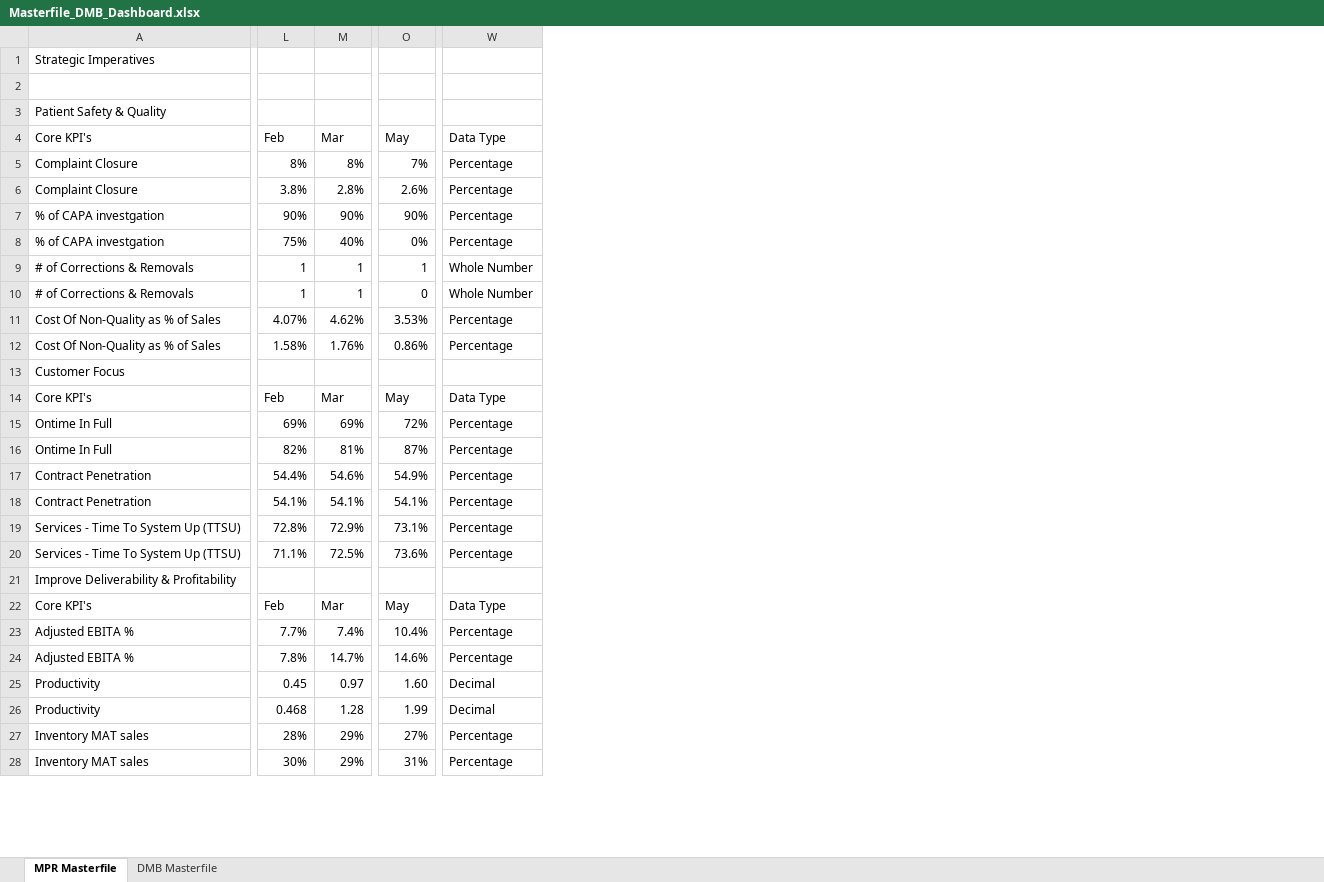
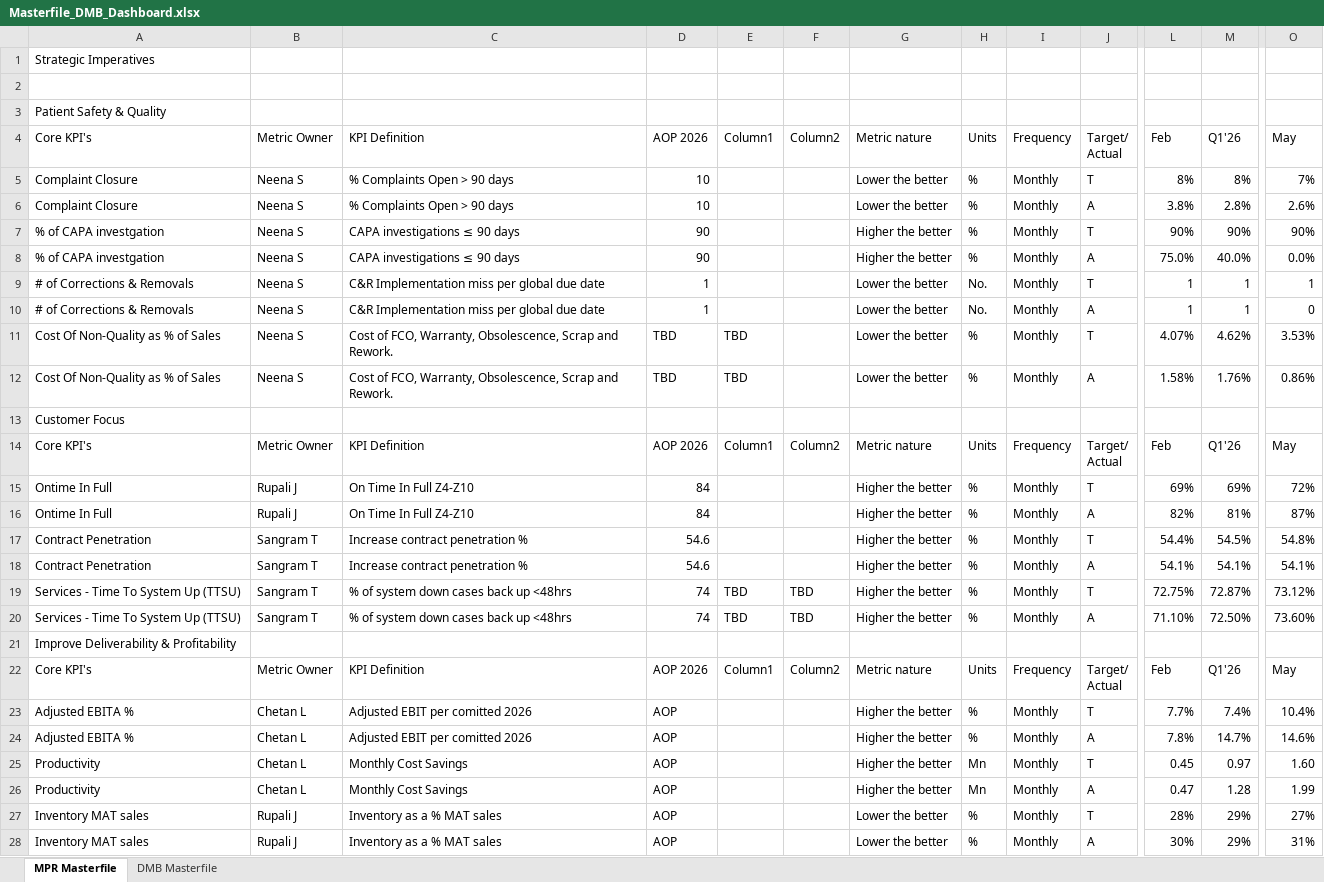
Before and after one commit to kavyabhardwajj30/DMB-Dashboard, an Excel workbook: data/Masterfile_DMB_Dashboard.xlsx, sheet MPR Masterfile, drawn as a sheet; only a part is shown, gaps mark what is left out; values as stored, in another font and other column widths than the file's, no cell formats; table styles not drawn; removed rows and columns are numbered as before the commit, all else as after; rows hold the shown columns only; ↵ is a line break in a cell; the diff covers the shown part only; the diff names each change by its address in the sheet, - before the commit and + after, or states it on an @@ line.

Commit message:
Auto-sync Masterfile_DMB_Dashboard.xlsx from SharePoint via live sync [skip ci]

```diff
--- a/data/Masterfile_DMB_Dashboard.xlsx (sheet MPR Masterfile)
+++ b/data/Masterfile_DMB_Dashboard.xlsx (sheet MPR Masterfile)
@@ column B unhidden, rows 4-7: Metric Owner | Neena S | Neena S | Neena S; rows 9-18: Neena S | Neena S | Neena S | Neena S |  | Metric Owner | Rupali J | Rupali J | Sangram T | Sangram T; rows 22-28: Metric Owner | Chetan L | Chetan L | Chetan L | Chetan L | Rupali J | Rupali J @@
@@ column C unhidden, rows 4-7: KPI Definition | % Complaints Open > 90 days | % Complaints Open > 90 days | CAPA investigations ≤ 90 days; rows 9-18: C&R Implementation miss per global due date | C&R Implementation miss per global due date | Cost of FCO, Warranty, Obsolescence, Scrap and Rework. | Cost of FCO, Warranty, Obsolescence, Scrap and Rework. |  | KPI Definition | On Time In Full Z4-Z10 | On Time In Full Z4-Z10 | Increase contract penetration % | Increase contract penetration %; rows 22-28: KPI Definition | Adjusted EBIT per comitted 2026 | Adjusted EBIT per comitted 2026 | Monthly Cost Savings | Monthly Cost Savings | Inventory as a % MAT sales | Inventory as a % MAT sales @@
@@ column D unhidden, rows 4-7: AOP 2026 | 10 | 10 | 90; rows 9-18: 1 | 1 | TBD | TBD |  | AOP 2026 | 84 | 84 | 54.6 | 54.6; rows 22-28: AOP 2026 | AOP | AOP | AOP | AOP | AOP | AOP @@
@@ column E unhidden, row 4: Column1; rows 11-14: TBD | TBD |  | Column1; row 22: Column1 @@
@@ column F unhidden, row 4: Column2; row 14: Column2; row 22: Column2 @@
@@ column G unhidden, rows 4-7: Metric nature | Lower the better | Lower the better | Higher the better; rows 9-18: Lower the better | Lower the better | Lower the better | Lower the better |  | Metric nature | Higher the better | Higher the better | Higher the better | Higher the better; rows 22-28: Metric nature | Higher the better | Higher the better | Higher the better | Higher the better | Lower the better | Lower the better @@
@@ column H unhidden, rows 4-7: Units | % | % | %; rows 9-18: No. | No. | % | % |  | Units | % | % | % | %; rows 22-28: Units | % | % | Mn | Mn | % | % @@
@@ column I unhidden, rows 4-7: Frequency | Monthly | Monthly | Monthly; rows 9-18: Monthly | Monthly | Monthly | Monthly |  | Frequency | Monthly | Monthly | Monthly | Monthly; rows 22-28: Frequency | Monthly | Monthly | Monthly | Monthly | Monthly | Monthly @@
@@ column J unhidden, rows 4-7: Target/ ↵ Actual | T | A | T; rows 9-18: T | A | T | A |  | Target/ ↵ Actual | T | A | T | A; rows 22-28: Target/ ↵ Actual | T | A | T | A | T | A @@
-column W, rows 4-7: Data Type | Percentage | Percentage | Percentage; rows 9-18: Whole Number | Whole Number | Percentage | Percentage |  | Data Type | Percentage | Percentage | Percentage | Percentage; rows 22-28: Data Type | Percentage | Percentage | Decimal | Decimal | Percentage | Percentage
-M4: Mar
+M4: Q1'26
-row 8: % of CAPA investgation | 75% | 40% | 0% | Percentage
+row 8: % of CAPA investgation | Neena S | CAPA investigations ≤ 90 days | 90 |  |  | Higher the better | % | Monthly | A | 75.0% | 40.0% | 0.0%
-M14: Mar
+M14: Q1'26
-M17: 54.6%
+M17: 54.5%
-O17: 54.9%
+O17: 54.8%
-row 19: Services - Time To System Up (TTSU) | 72.8% | 72.9% | 73.1% | Percentage
-row 20: Services - Time To System Up (TTSU) | 71.1% | 72.5% | 73.6% | Percentage
+row 19: Services - Time To System Up (TTSU) | Sangram T | % of system down cases back up <48hrs | 74 | TBD | TBD | Higher the better | % | Monthly | T | 72.75% | 72.87% | 73.12%
+row 20: Services - Time To System Up (TTSU) | Sangram T | % of system down cases back up <48hrs | 74 | TBD | TBD | Higher the better | % | Monthly | A | 71.10% | 72.50% | 73.60%
-M22: Mar
+M22: Q1'26
-L26: 0.468
+L26: 0.47
```
Also changed, not shown: 6 added rows, 6 removed rows, 1 moved row and 15 edited cells elsewhere in this sheet, sheet DMB Masterfile, cell formats, hidden cells.
